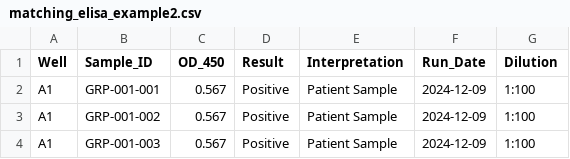
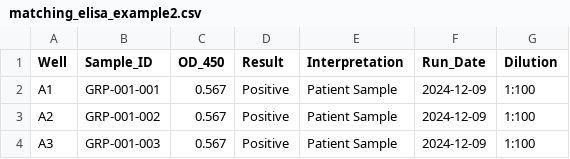
Before and after one commit to DIGI-UW/OpenELIS-Global-2, a CSV file: docs/examples/analyzer-import/matching_elisa_example2.csv, drawn as a sheet.

```diff
--- a/docs/examples/analyzer-import/matching_elisa_example2.csv
+++ b/docs/examples/analyzer-import/matching_elisa_example2.csv
@@ -2,3 +2,3 @@ Well,Sample_ID,OD_450,Result,Interpretation,Run_Date,Dilution
 A1,GRP-001-001,0.567,Positive,Patient Sample,2024-12-09,1:100
-A1,GRP-001-002,0.567,Positive,Patient Sample,2024-12-09,1:100
-A1,GRP-001-003,0.567,Positive,Patient Sample,2024-12-09,1:100
+A2,GRP-001-002,0.567,Positive,Patient Sample,2024-12-09,1:100
+A3,GRP-001-003,0.567,Positive,Patient Sample,2024-12-09,1:100
```
Also changed, not shown: 28 other files.
